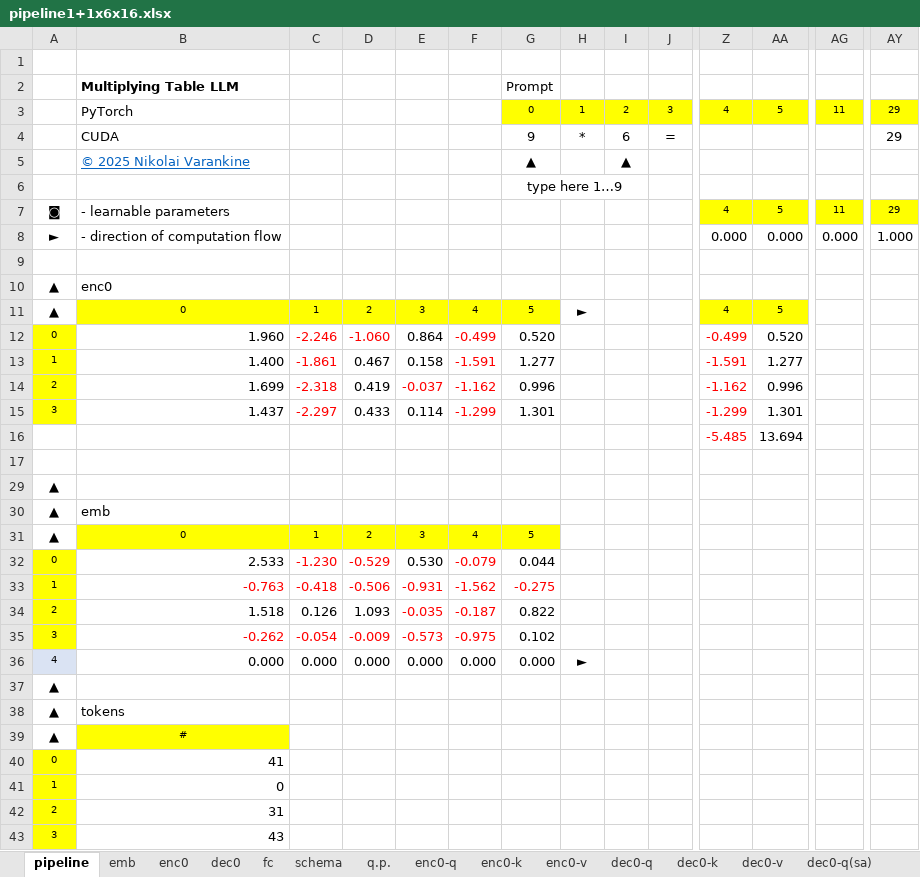
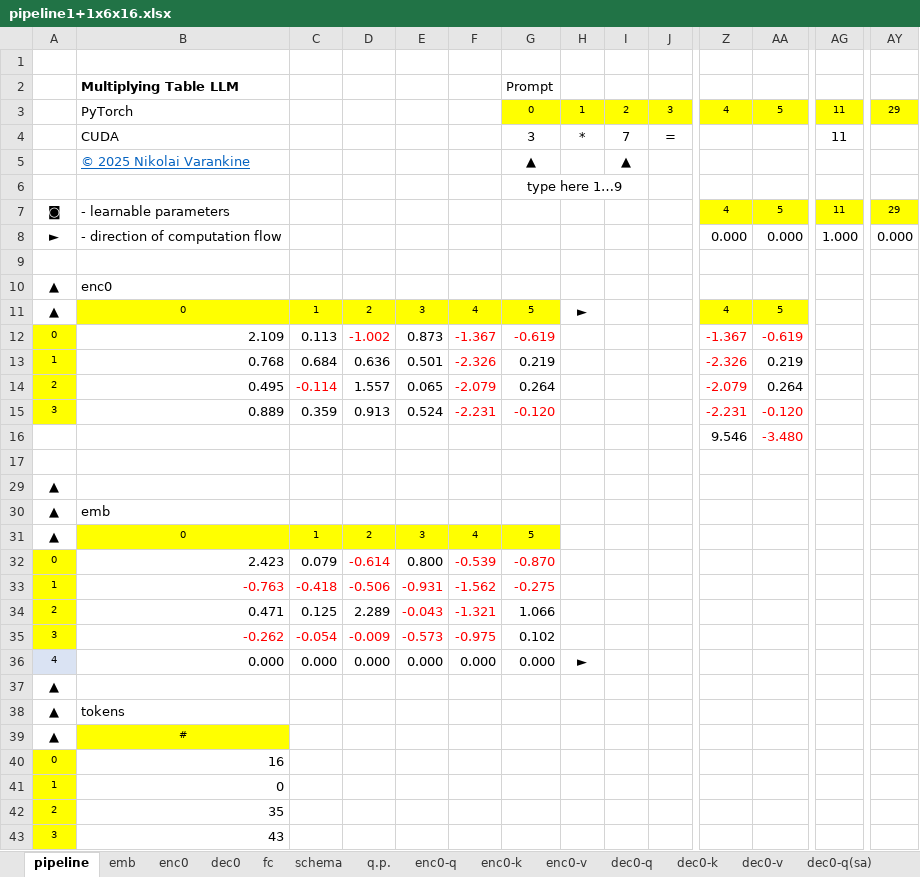
Before and after one commit to nvaranki/multiply-table, an Excel workbook: data/std/1x1xE6H16/pipeline1+1x6x16.xlsx, sheet pipeline, drawn as a sheet; only a part is shown, gaps mark what is left out; values as stored, in another font and other column widths than the file's, no borders; removed rows and columns are numbered as before the commit, all else as after; rows hold the shown columns only; the diff names each change by its address in the sheet, - before the commit and + after, or states it on an @@ line.

```diff
--- a/data/std/1x1xE6H16/pipeline1+1x6x16.xlsx (sheet pipeline)
+++ b/data/std/1x1xE6H16/pipeline1+1x6x16.xlsx (sheet pipeline)
-row 4:  | CUDA |  |  |  |  | 9 | * | 6 | = |  |  |  | 29
+row 4:  | CUDA |  |  |  |  | 3 | * | 7 | = |  |  | 11
-AG8: 0.000
+AG8: 1.000
-AY8: 1.000
+AY8: 0.000
-row 12: 0 | 1.960 | -2.246 | -1.060 | 0.864 | -0.499 | 0.520 |  |  |  | -0.499 | 0.520
-row 13: 1 | 1.400 | -1.861 | 0.467 | 0.158 | -1.591 | 1.277 |  |  |  | -1.591 | 1.277
-row 14: 2 | 1.699 | -2.318 | 0.419 | -0.037 | -1.162 | 0.996 |  |  |  | -1.162 | 0.996
-row 15: 3 | 1.437 | -2.297 | 0.433 | 0.114 | -1.299 | 1.301 |  |  |  | -1.299 | 1.301
-row 16:  |  |  |  |  |  |  |  |  |  | -5.485 | 13.694
+row 12: 0 | 2.109 | 0.113 | -1.002 | 0.873 | -1.367 | -0.619 |  |  |  | -1.367 | -0.619
+row 13: 1 | 0.768 | 0.684 | 0.636 | 0.501 | -2.326 | 0.219 |  |  |  | -2.326 | 0.219
+row 14: 2 | 0.495 | -0.114 | 1.557 | 0.065 | -2.079 | 0.264 |  |  |  | -2.079 | 0.264
+row 15: 3 | 0.889 | 0.359 | 0.913 | 0.524 | -2.231 | -0.120 |  |  |  | -2.231 | -0.120
+row 16:  |  |  |  |  |  |  |  |  |  | 9.546 | -3.480
-row 32: 0 | 2.533 | -1.230 | -0.529 | 0.530 | -0.079 | 0.044
+row 32: 0 | 2.423 | 0.079 | -0.614 | 0.800 | -0.539 | -0.870
-row 34: 2 | 1.518 | 0.126 | 1.093 | -0.035 | -0.187 | 0.822
+row 34: 2 | 0.471 | 0.125 | 2.289 | -0.043 | -1.321 | 1.066
-B40: 41
+B40: 16
-B42: 31
+B42: 35
```
Also changed, not shown: sheet enc0, sheet fc, sheet dec0, sheet schema, sheet enc0-q, sheet q.p., 1 more sheet, other sheet tabs, formulas that keep their value.
